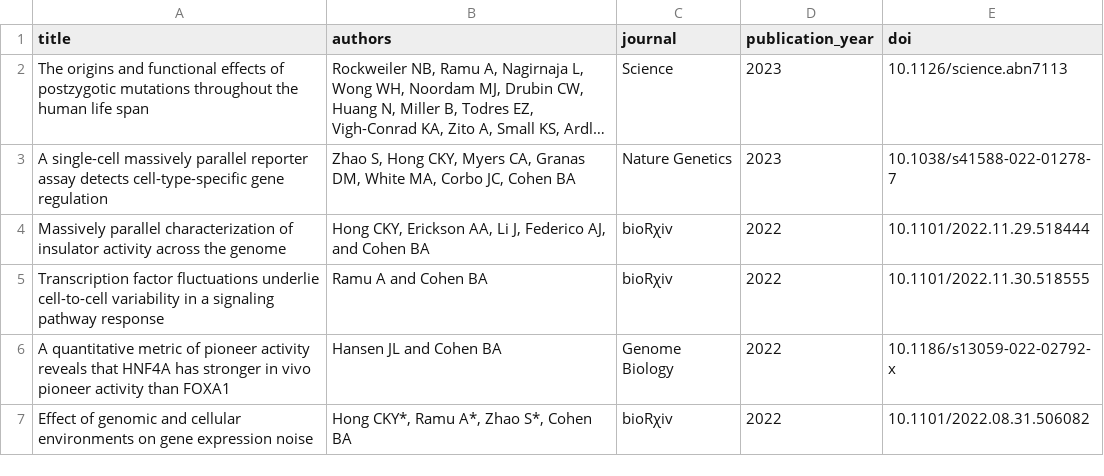
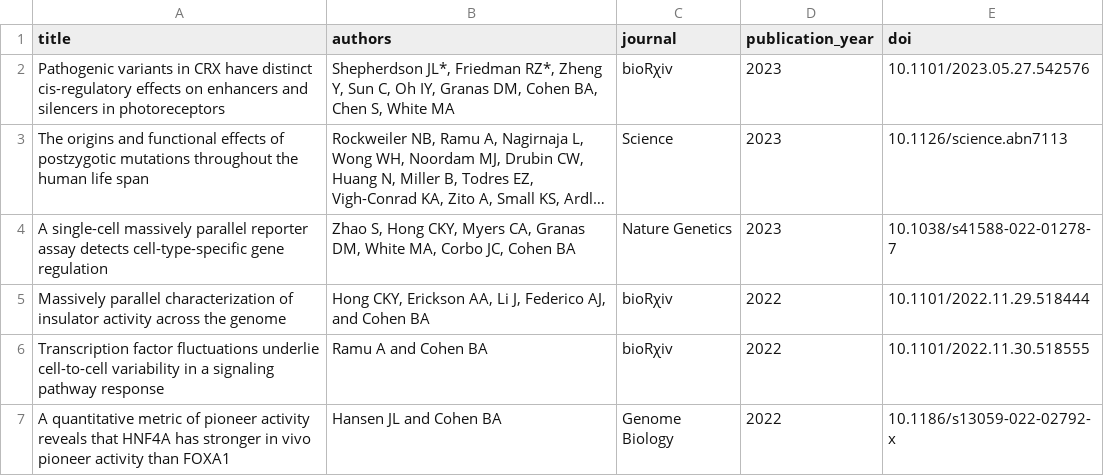
Before and after one commit to barakcohenlab/website, a CSV file: content/publications/publications.csv, drawn as a sheet; only a part is shown; the shorter side is filled out with more unchanged rows; long unchanged cells end in …; the diff names each change by its address in the sheet, - before the commit and + after, or states it on an @@ line.

Commit message:
Add retinopathy preprint

```diff
--- a/content/publications/publications.csv
+++ b/content/publications/publications.csv
+row 2: Pathogenic variants in CRX have distinct cis-regulatory effects on enhancers and silencers in photoreceptors | Shepherdson JL*, Friedman RZ*, Zheng Y, Sun C, Oh IY, Granas DM, Cohen BA, Chen S, White MA | bioRχiv | 2023 | 10.1101/2023.05.27.542576
```
